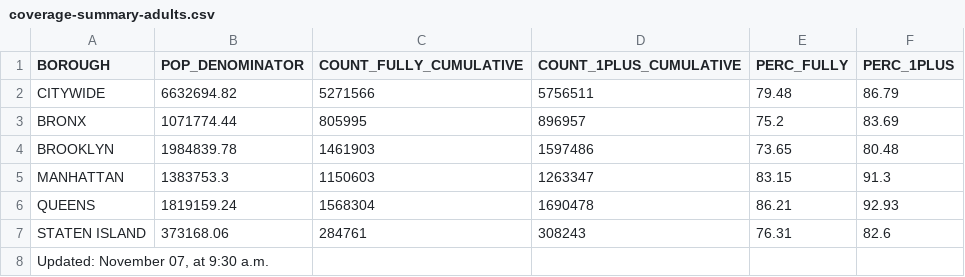
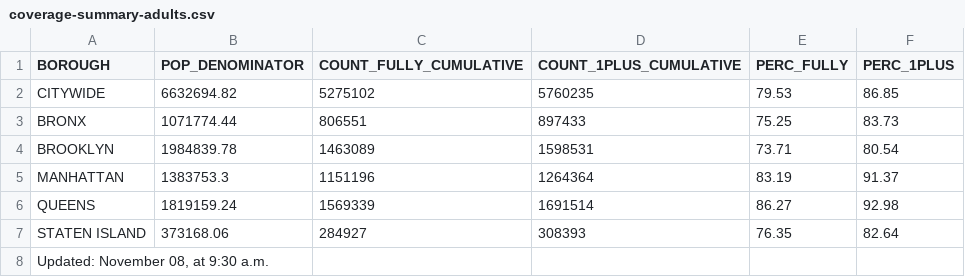
Before and after one commit to nychealth/covid-vaccine-data, a CSV file: people/coverage-summary-adults.csv, drawn as a sheet.

```diff
--- a/people/coverage-summary-adults.csv
+++ b/people/coverage-summary-adults.csv
@@ -1,8 +1,8 @@
 "BOROUGH","POP_DENOMINATOR","COUNT_FULLY_CUMULATIVE","COUNT_1PLUS_CUMULATIVE","PERC_FULLY","PERC_1PLUS"
-"CITYWIDE",6632694.82,5271566,5756511,79.48,86.79
-"BRONX",1071774.44,805995,896957,75.2,83.69
-"BROOKLYN",1984839.78,1461903,1597486,73.65,80.48
-"MANHATTAN",1383753.3,1150603,1263347,83.15,91.3
-"QUEENS",1819159.24,1568304,1690478,86.21,92.93
-"STATEN ISLAND",373168.06,284761,308243,76.31,82.6
-"Updated:  November 07, at 9:30 a.m.",,,,,
+"CITYWIDE",6632694.82,5275102,5760235,79.53,86.85
+"BRONX",1071774.44,806551,897433,75.25,83.73
+"BROOKLYN",1984839.78,1463089,1598531,73.71,80.54
+"MANHATTAN",1383753.3,1151196,1264364,83.19,91.37
+"QUEENS",1819159.24,1569339,1691514,86.27,92.98
+"STATEN ISLAND",373168.06,284927,308393,76.35,82.64
+"Updated:  November 08, at 9:30 a.m.",,,,,
```
Also changed, not shown: people/coverage-by-boro-demo.csv, people/coverage-by-demo-allages.csv, 18 other files.
